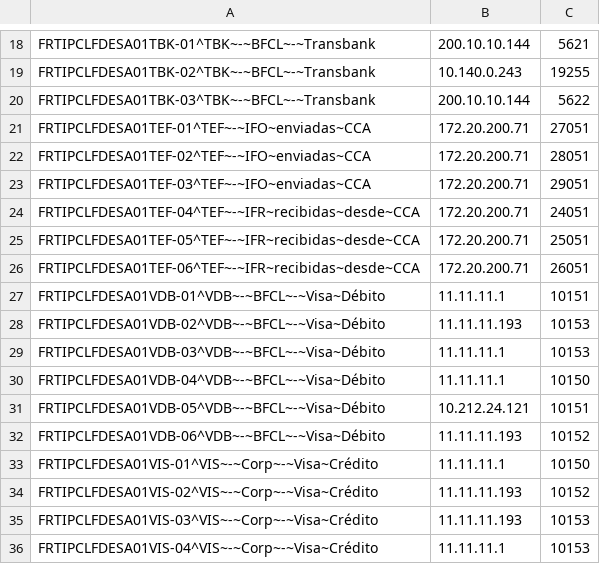
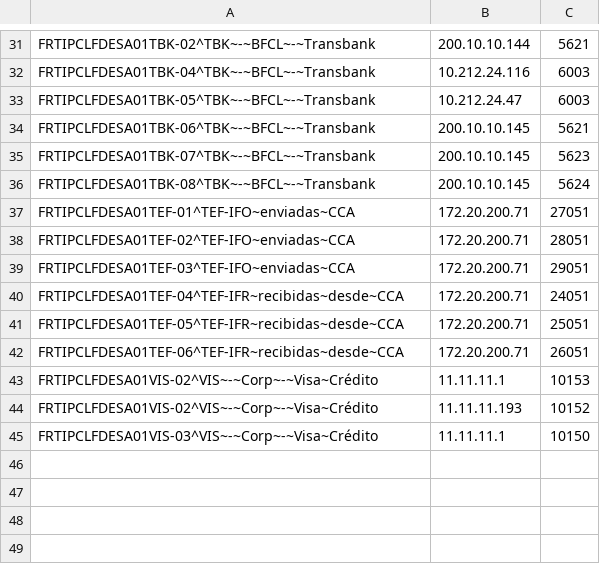
Before and after one commit to lgallardo9/scanner, a CSV file: CLFRTFDESA01-SocketCliente.csv, drawn as a sheet; only a part is shown, gaps mark what is left out; removed rows and columns are numbered as before the commit, all else as after; the diff covers the shown part only; the diff names each change by its address in the sheet, - before the commit and + after, or states it on an @@ line.

```diff
--- a/CLFRTFDESA01-SocketCliente.csv
+++ b/CLFRTFDESA01-SocketCliente.csv
-A31: FRTIPCLFDESA01TBK-01^TBK~-~BFCL~-~Transbank
+A31: FRTIPCLFDESA01TBK-02^TBK~-~BFCL~-~Transbank
-row 19: FRTIPCLFDESA01TBK-02^TBK~-~BFCL~-~Transbank | 10.140.0.243 | 19255
-row 20: FRTIPCLFDESA01TBK-03^TBK~-~BFCL~-~Transbank | 200.10.10.144 | 5622
+row 32: FRTIPCLFDESA01TBK-04^TBK~-~BFCL~-~Transbank | 10.212.24.116 | 6003
+row 33: FRTIPCLFDESA01TBK-05^TBK~-~BFCL~-~Transbank | 10.212.24.47 | 6003
+row 34: FRTIPCLFDESA01TBK-06^TBK~-~BFCL~-~Transbank | 200.10.10.145 | 5621
+row 35: FRTIPCLFDESA01TBK-07^TBK~-~BFCL~-~Transbank | 200.10.10.145 | 5623
+row 36: FRTIPCLFDESA01TBK-08^TBK~-~BFCL~-~Transbank | 200.10.10.145 | 5624
-A37: FRTIPCLFDESA01TEF-01^TEF~-~IFO~enviadas~CCA
+A37: FRTIPCLFDESA01TEF-01^TEF-IFO~enviadas~CCA
-A38: FRTIPCLFDESA01TEF-02^TEF~-~IFO~enviadas~CCA
+A38: FRTIPCLFDESA01TEF-02^TEF-IFO~enviadas~CCA
-A39: FRTIPCLFDESA01TEF-03^TEF~-~IFO~enviadas~CCA
+A39: FRTIPCLFDESA01TEF-03^TEF-IFO~enviadas~CCA
-A40: FRTIPCLFDESA01TEF-04^TEF~-~IFR~recibidas~desde~CCA
+A40: FRTIPCLFDESA01TEF-04^TEF-IFR~recibidas~desde~CCA
-A41: FRTIPCLFDESA01TEF-05^TEF~-~IFR~recibidas~desde~CCA
+A41: FRTIPCLFDESA01TEF-05^TEF-IFR~recibidas~desde~CCA
-A42: FRTIPCLFDESA01TEF-06^TEF~-~IFR~recibidas~desde~CCA
+A42: FRTIPCLFDESA01TEF-06^TEF-IFR~recibidas~desde~CCA
-row 27: FRTIPCLFDESA01VDB-01^VDB~-~BFCL~-~Visa~Débito | 11.11.11.1 | 10151
-row 28: FRTIPCLFDESA01VDB-02^VDB~-~BFCL~-~Visa~Débito | 11.11.11.193 | 10153
-A43: FRTIPCLFDESA01VDB-03^VDB~-~BFCL~-~Visa~Débito
+A43: FRTIPCLFDESA01VIS-02^VIS~-~Corp~-~Visa~Crédito
-row 30: FRTIPCLFDESA01VDB-04^VDB~-~BFCL~-~Visa~Débito | 11.11.11.1 | 10150
-row 31: FRTIPCLFDESA01VDB-05^VDB~-~BFCL~-~Visa~Débito | 10.212.24.121 | 10151
-row 32: FRTIPCLFDESA01VDB-06^VDB~-~BFCL~-~Visa~Débito | 11.11.11.193 | 10152
-row 33: FRTIPCLFDESA01VIS-01^VIS~-~Corp~-~Visa~Crédito | 11.11.11.1 | 10150
-B45: 11.11.11.193
+B45: 11.11.11.1
-C45: 10153
+C45: 10150
-row 36: FRTIPCLFDESA01VIS-04^VIS~-~Corp~-~Visa~Crédito | 11.11.11.1 | 10153
```
Also changed, not shown: 16 added rows, 3 removed rows and 14 edited cells elsewhere in this file, CLSWTFDESA01-SocketCliente.csv, COSWTFDESA01-SocketCliente.csv, 6 other files.
